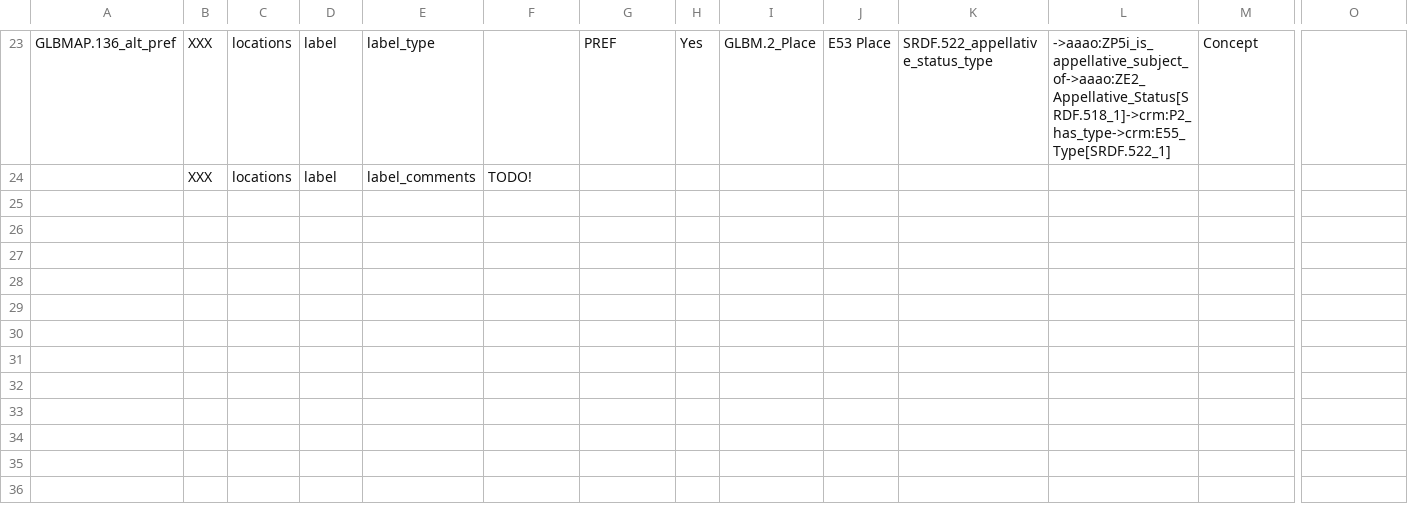
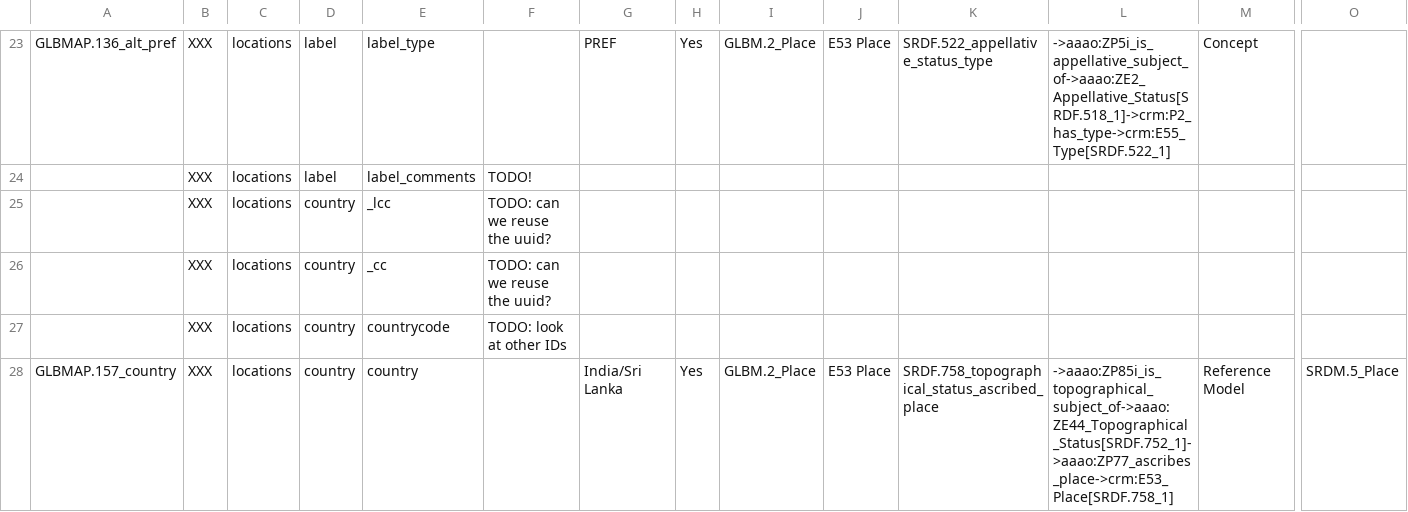
Before and after one commit to globalise-huygens/gl-etl, a CSV file: locations/mapping.csv, drawn as a sheet; only a part is shown, gaps mark what is left out; rows hold the shown columns only; the diff names each change by its address in the sheet, - before the commit and + after, or states it on an @@ line.

Commit message:
adding countrycode

```diff
--- a/locations/mapping.csv
+++ b/locations/mapping.csv
+row 25:  | XXX | locations | country | _lcc | TODO: can we reuse the uuid?
+row 26:  | XXX | locations | country | _cc | TODO: can we reuse the uuid?
+row 27:  | XXX | locations | country | countrycode | TODO: look at other IDs
+row 28: GLBMAP.157_country | XXX | locations | country | country |  | India/Sri Lanka | Yes | GLBM.2_Place | E53 Place | SRDF.758_topographical_status_ascribed_place | ->aaao:ZP85i_is_topographical_subject_of->aaao:ZE44_Topographical_Status[SRDF.752_1]->aaao:ZP77_ascribes_place->crm:E53_Place[SRDF.758_1] | Reference Model | SRDM.5_Place
```
